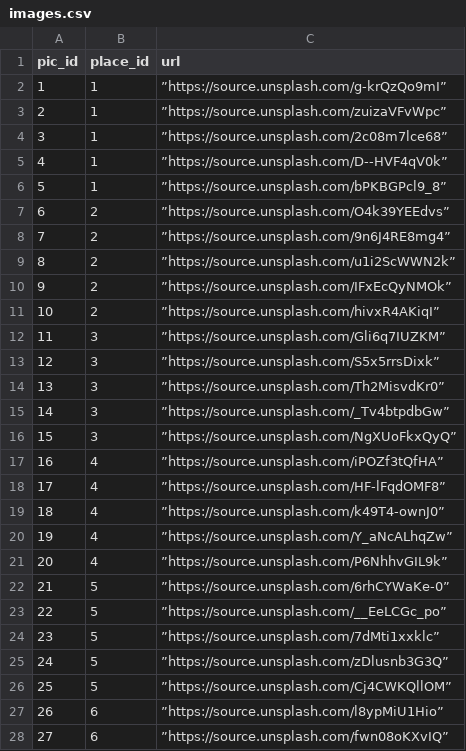
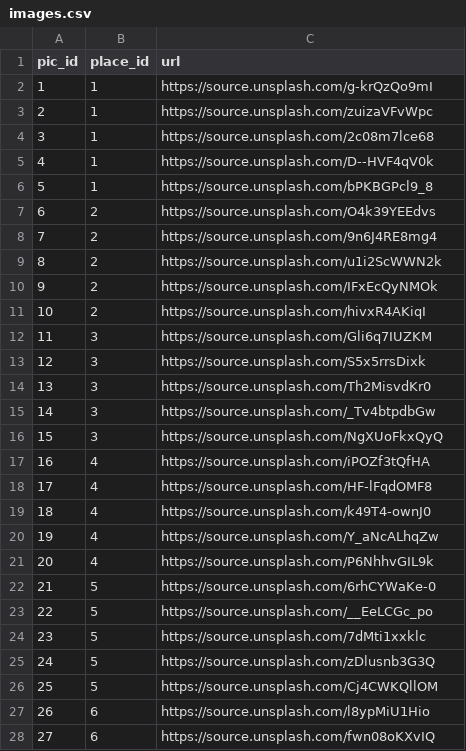
Before and after one commit to alyant/Lets-Travel, a CSV file: db/files/images.csv, drawn as a sheet; only a part is shown; the diff covers the shown part only.

Commit message:
Added images

```diff
--- a/db/files/images.csv
+++ b/db/files/images.csv
@@ -1,28 +1,28 @@
 pic_id,place_id,url
-1,1,”https://source.unsplash.com/g-krQzQo9mI”
-2,1,”https://source.unsplash.com/zuizaVFvWpc”
-3,1,”https://source.unsplash.com/2c08m7lce68”
-4,1,”https://source.unsplash.com/D--HVF4qV0k”
-5,1,”https://source.unsplash.com/bPKBGPcl9_8”
-6,2,”https://source.unsplash.com/O4k39YEEdvs”
-7,2,”https://source.unsplash.com/9n6J4RE8mg4”
-8,2,”https://source.unsplash.com/u1i2ScWWN2k”
-9,2,”https://source.unsplash.com/IFxEcQyNMOk”
-10,2,”https://source.unsplash.com/hivxR4AKiqI”
-11,3,”https://source.unsplash.com/Gli6q7IUZKM”
-12,3,”https://source.unsplash.com/S5x5rrsDixk”
-13,3,”https://source.unsplash.com/Th2MisvdKr0”
-14,3,”https://source.unsplash.com/_Tv4btpdbGw”
-15,3,”https://source.unsplash.com/NgXUoFkxQyQ”
-16,4,”https://source.unsplash.com/iPOZf3tQfHA”
-17,4,”https://source.unsplash.com/HF-lFqdOMF8”
-18,4,”https://source.unsplash.com/k49T4-ownJ0”
-19,4,”https://source.unsplash.com/Y_aNcALhqZw”
-20,4,”https://source.unsplash.com/P6NhhvGIL9k”
-21,5,”https://source.unsplash.com/6rhCYWaKe-0”
-22,5,”https://source.unsplash.com/__EeLCGc_po”
-23,5,”https://source.unsplash.com/7dMti1xxklc”
-24,5,”https://source.unsplash.com/zDlusnb3G3Q”
-25,5,”https://source.unsplash.com/Cj4CWKQllOM”
-26,6,”https://source.unsplash.com/l8ypMiU1Hio”
-27,6,”https://source.unsplash.com/fwn08oKXvIQ”
+1,1,https://source.unsplash.com/g-krQzQo9mI
+2,1,https://source.unsplash.com/zuizaVFvWpc
+3,1,https://source.unsplash.com/2c08m7lce68
+4,1,https://source.unsplash.com/D--HVF4qV0k
+5,1,https://source.unsplash.com/bPKBGPcl9_8
+6,2,https://source.unsplash.com/O4k39YEEdvs
+7,2,https://source.unsplash.com/9n6J4RE8mg4
+8,2,https://source.unsplash.com/u1i2ScWWN2k
+9,2,https://source.unsplash.com/IFxEcQyNMOk
+10,2,https://source.unsplash.com/hivxR4AKiqI
+11,3,https://source.unsplash.com/Gli6q7IUZKM
+12,3,https://source.unsplash.com/S5x5rrsDixk
+13,3,https://source.unsplash.com/Th2MisvdKr0
+14,3,https://source.unsplash.com/_Tv4btpdbGw
+15,3,https://source.unsplash.com/NgXUoFkxQyQ
+16,4,https://source.unsplash.com/iPOZf3tQfHA
+17,4,https://source.unsplash.com/HF-lFqdOMF8
+18,4,https://source.unsplash.com/k49T4-ownJ0
+19,4,https://source.unsplash.com/Y_aNcALhqZw
+20,4,https://source.unsplash.com/P6NhhvGIL9k
+21,5,https://source.unsplash.com/6rhCYWaKe-0
+22,5,https://source.unsplash.com/__EeLCGc_po
+23,5,https://source.unsplash.com/7dMti1xxklc
+24,5,https://source.unsplash.com/zDlusnb3G3Q
+25,5,https://source.unsplash.com/Cj4CWKQllOM
+26,6,https://source.unsplash.com/l8ypMiU1Hio
+27,6,https://source.unsplash.com/fwn08oKXvIQ
```
Also changed, not shown: 99 edited cells elsewhere in this file, db/files/places.csv, 10 other files.
